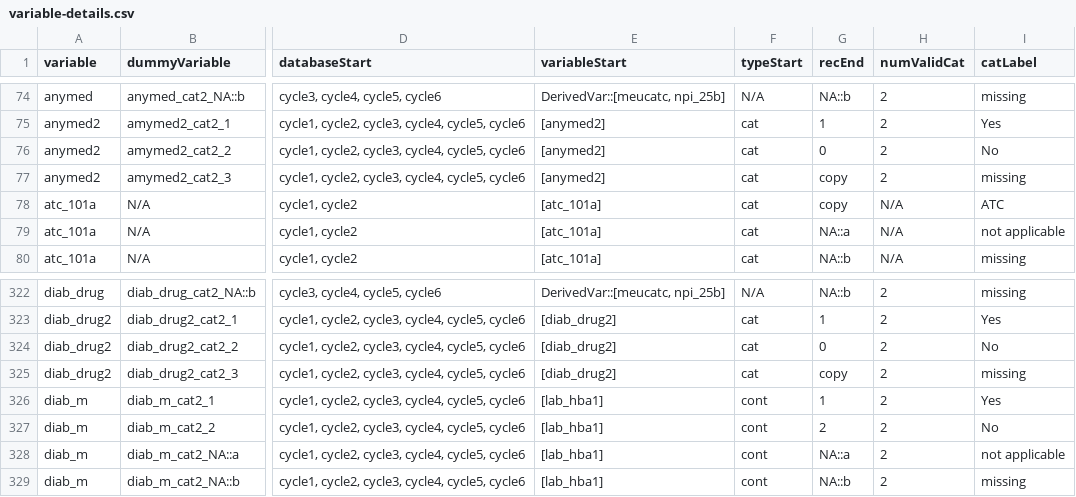
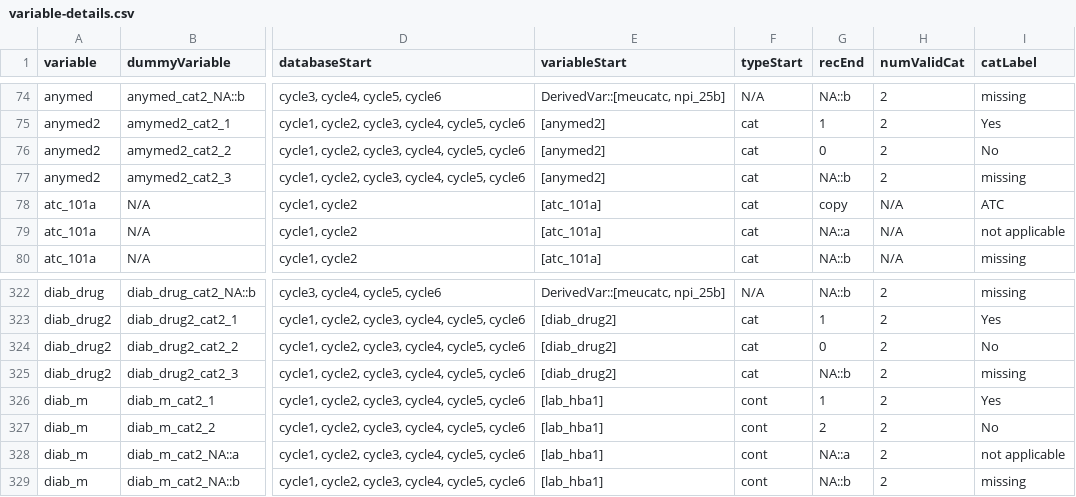
Before and after one commit to Big-Life-Lab/htnport, a CSV file: worksheets/variable-details.csv, drawn as a sheet; only a part is shown, gaps mark what is left out; the diff covers the shown part only; the diff names each change by its address in the sheet, - before the commit and + after, or states it on an @@ line.

```diff
--- a/worksheets/variable-details.csv
+++ b/worksheets/variable-details.csv
-G77 (recEnd): copy
+G77 (recEnd): NA::b
-G325 (recEnd): copy
+G325 (recEnd): NA::b
```
Also changed, not shown: 18 edited cells elsewhere in this file, worksheets/variables.csv, 2 other files.
